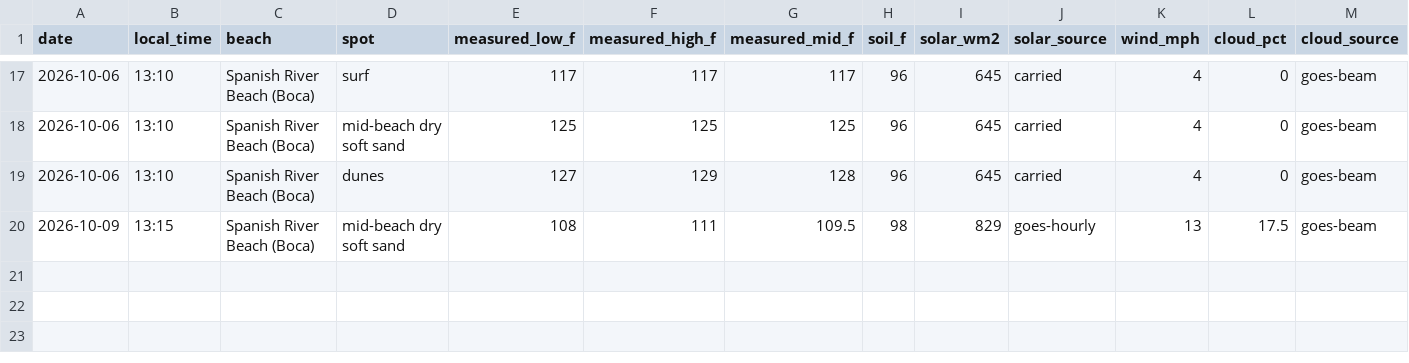
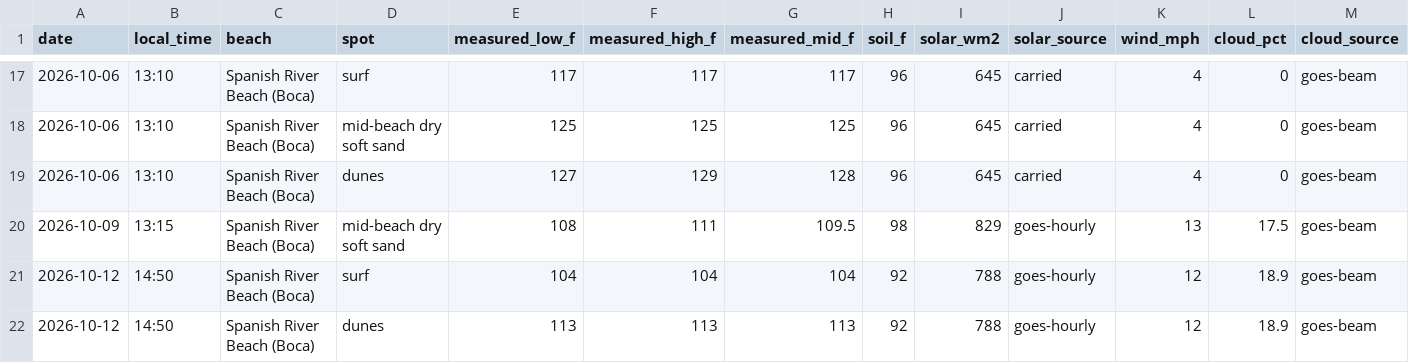
Before and after one commit to jayfrid-bot/bocabeach, a CSV file: docs/benchmarks/sand-ir/readings.csv, drawn as a sheet; only a part is shown, gaps mark what is left out; rows hold the shown columns only; the diff names each change by its address in the sheet, - before the commit and + after, or states it on an @@ line.

```diff
--- a/docs/benchmarks/sand-ir/readings.csv
+++ b/docs/benchmarks/sand-ir/readings.csv
+row 21: 2026-10-12 | 14:50 | Spanish River Beach (Boca) | surf | 104 | 104 | 104 | 92 | 788 | goes-hourly | 12 | 18.9 | goes-beam
+row 22: 2026-10-12 | 14:50 | Spanish River Beach (Boca) | dunes | 113 | 113 | 113 | 92 | 788 | goes-hourly | 12 | 18.9 | goes-beam
```
Also changed, not shown: 4 other files.
